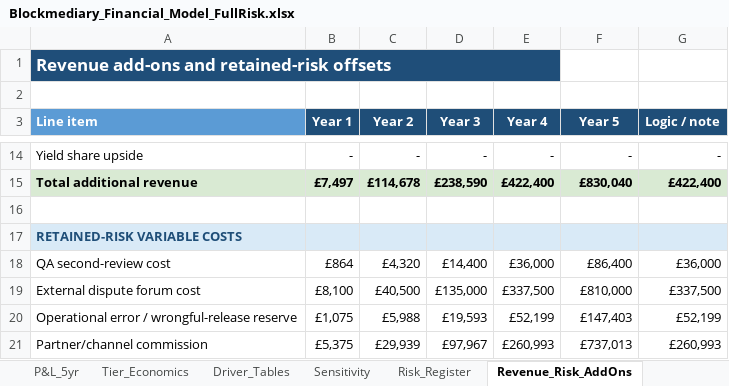
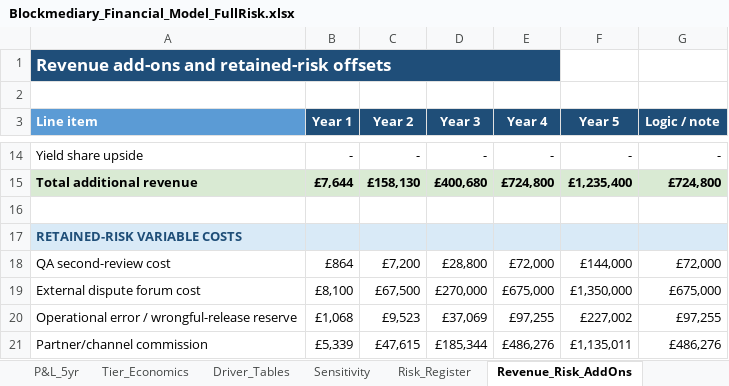
Before and after one commit to nchengg/BlockMed, an Excel workbook: financial-projections/Blockmediary_Financial_Model_FullRisk.xlsx, sheet Revenue_Risk_AddOns, drawn as a sheet; only a part is shown, gaps mark what is left out; values as stored, in another font and other column widths than the file's, no borders; the diff covers the shown part only; the diff names each change by its address in the sheet, - before the commit and + after, or states it on an @@ line.

```diff
--- a/financial-projections/Blockmediary_Financial_Model_FullRisk.xlsx (sheet Revenue_Risk_AddOns)
+++ b/financial-projections/Blockmediary_Financial_Model_FullRisk.xlsx (sheet Revenue_Risk_AddOns)
-B15 (Year 1): £7,497
+B15 (Year 1): £7,644
-C15 (Year 2): £114,678
+C15 (Year 2): £158,130
-D15 (Year 3): £238,590
+D15 (Year 3): £400,680
-E15 (Year 4): £422,400
+E15 (Year 4): £724,800
-F15 (Year 5): £830,040
+F15 (Year 5): £1,235,400
-G15 (Logic / note): £422,400
+G15 (Logic / note): £724,800
-C18 (Year 2): £4,320
+C18 (Year 2): £7,200
-D18 (Year 3): £14,400
+D18 (Year 3): £28,800
-E18 (Year 4): £36,000
+E18 (Year 4): £72,000
-F18 (Year 5): £86,400
+F18 (Year 5): £144,000
-G18 (Logic / note): £36,000
+G18 (Logic / note): £72,000
-C19 (Year 2): £40,500
+C19 (Year 2): £67,500
-D19 (Year 3): £135,000
+D19 (Year 3): £270,000
-E19 (Year 4): £337,500
+E19 (Year 4): £675,000
-F19 (Year 5): £810,000
+F19 (Year 5): £1,350,000
-G19 (Logic / note): £337,500
+G19 (Logic / note): £675,000
-B20 (Year 1): £1,075
+B20 (Year 1): £1,068
-C20 (Year 2): £5,988
+C20 (Year 2): £9,523
-D20 (Year 3): £19,593
+D20 (Year 3): £37,069
-E20 (Year 4): £52,199
+E20 (Year 4): £97,255
-F20 (Year 5): £147,403
+F20 (Year 5): £227,002
-G20 (Logic / note): £52,199
+G20 (Logic / note): £97,255
-B21 (Year 1): £5,375
+B21 (Year 1): £5,339
-C21 (Year 2): £29,939
+C21 (Year 2): £47,615
-D21 (Year 3): £97,967
+D21 (Year 3): £185,344
-E21 (Year 4): £260,993
+E21 (Year 4): £486,276
-F21 (Year 5): £737,013
+F21 (Year 5): £1,135,011
-G21 (Logic / note): £260,993
+G21 (Logic / note): £486,276
```
Also changed, not shown: 46 edited cells elsewhere in this sheet, sheet Cash_Flow_Statement, sheet Tier_Economics, sheet P&L_5yr, sheet Dashboard, sheet Assumptions, sheet Sensitivity, charts or pictures.
